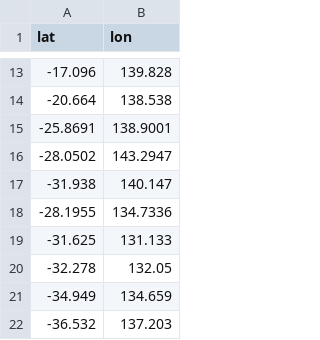
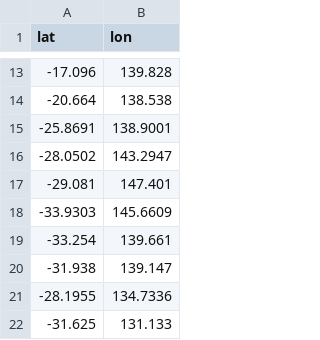
Before and after one commit to Jaza/world-locality-transit-graph, a CSV file: csv/au_east_bounding_polygon.csv, drawn as a sheet; only a part is shown, gaps mark what is left out; the shorter side is filled out with more unchanged rows.

```diff
--- a/csv/au_east_bounding_polygon.csv
+++ b/csv/au_east_bounding_polygon.csv
@@ -16,3 +16,6 @@ lat,lon
 -28.0502,143.2947
--31.938,140.147
+-29.081,147.401
+-33.9303,145.6609
+-33.254,139.661
+-31.938,139.147
 -28.1955,134.7336
```
Also changed, not shown: csv/au_east_localities.csv, csv/au_east_localities_transit_times.csv, 7 other files.
